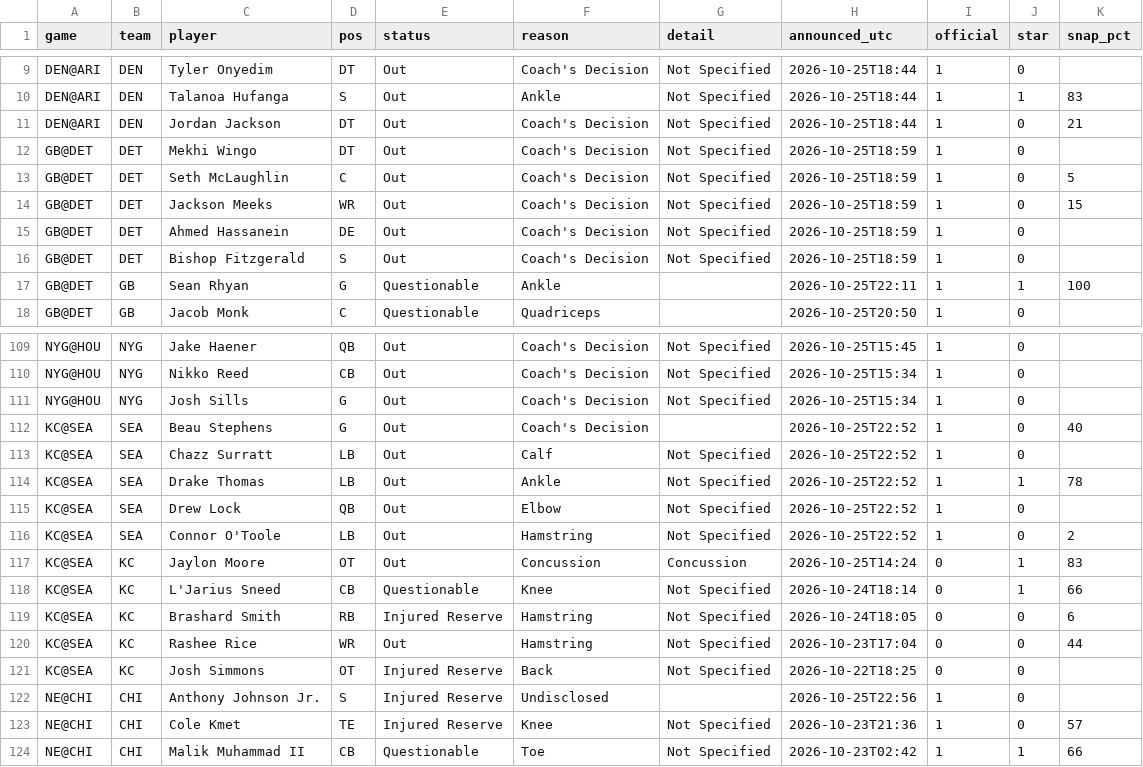
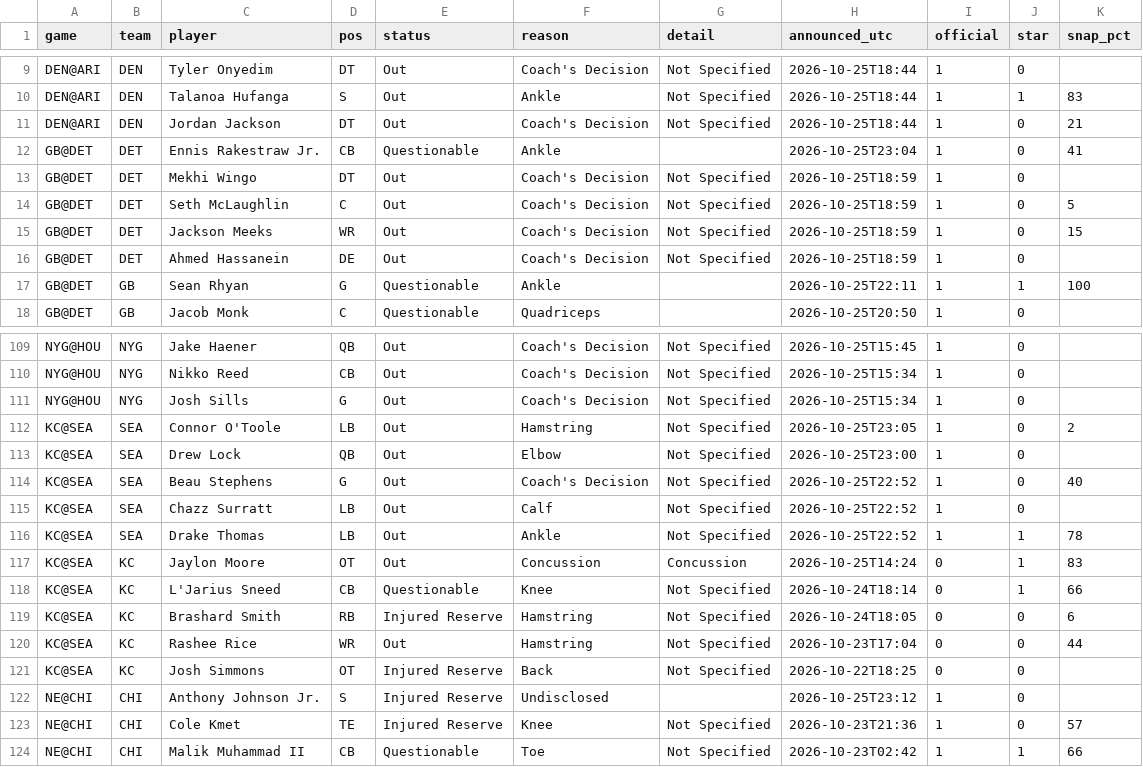
Before and after one commit to hyongdopaulyoon-sketch/hyongdopaulyoon-sketch-nfl-weekly, a CSV file: data/2026-w07/inactives.csv, drawn as a sheet; only a part is shown, gaps mark what is left out.

```diff
--- a/data/2026-w07/inactives.csv
+++ b/data/2026-w07/inactives.csv
@@ -11,2 +11,3 @@ DEN@ARI,DEN,Talanoa Hufanga,S,Out,Ankle,Not Specified,2026-10-25T18:44,1,1,83
 DEN@ARI,DEN,Jordan Jackson,DT,Out,Coach's Decision,Not Specified,2026-10-25T18:44,1,0,21
+GB@DET,DET,Ennis Rakestraw Jr.,CB,Questionable,Ankle,,2026-10-25T23:04,1,0,41
 GB@DET,DET,Mekhi Wingo,DT,Out,Coach's Decision,Not Specified,2026-10-25T18:59,1,0,
@@ -15,3 +16,2 @@ GB@DET,DET,Jackson Meeks,WR,Out,Coach's Decision,Not Specified,2026-10-25T18:59,
 GB@DET,DET,Ahmed Hassanein,DE,Out,Coach's Decision,Not Specified,2026-10-25T18:59,1,0,
-GB@DET,DET,Bishop Fitzgerald,S,Out,Coach's Decision,Not Specified,2026-10-25T18:59,1,0,
 GB@DET,GB,Sean Rhyan,G,Questionable,Ankle,,2026-10-25T22:11,1,1,100
@@ -111,7 +111,7 @@ NYG@HOU,NYG,Nikko Reed,CB,Out,Coach's Decision,Not Specified,2026-10-25T15:34,1,
 NYG@HOU,NYG,Josh Sills,G,Out,Coach's Decision,Not Specified,2026-10-25T15:34,1,0,
-KC@SEA,SEA,Beau Stephens,G,Out,Coach's Decision,,2026-10-25T22:52,1,0,40
+KC@SEA,SEA,Connor O'Toole,LB,Out,Hamstring,Not Specified,2026-10-25T23:05,1,0,2
+KC@SEA,SEA,Drew Lock,QB,Out,Elbow,Not Specified,2026-10-25T23:00,1,0,
+KC@SEA,SEA,Beau Stephens,G,Out,Coach's Decision,Not Specified,2026-10-25T22:52,1,0,40
 KC@SEA,SEA,Chazz Surratt,LB,Out,Calf,Not Specified,2026-10-25T22:52,1,0,
 KC@SEA,SEA,Drake Thomas,LB,Out,Ankle,Not Specified,2026-10-25T22:52,1,1,78
-KC@SEA,SEA,Drew Lock,QB,Out,Elbow,Not Specified,2026-10-25T22:52,1,0,
-KC@SEA,SEA,Connor O'Toole,LB,Out,Hamstring,Not Specified,2026-10-25T22:52,1,0,2
 KC@SEA,KC,Jaylon Moore,OT,Out,Concussion,Concussion,2026-10-25T14:24,0,1,83
@@ -121,3 +121,3 @@ KC@SEA,KC,Rashee Rice,WR,Out,Hamstring,Not Specified,2026-10-23T17:04,0,0,44
 KC@SEA,KC,Josh Simmons,OT,Injured Reserve,Back,Not Specified,2026-10-22T18:25,0,0,
-NE@CHI,CHI,Anthony Johnson Jr.,S,Injured Reserve,Undisclosed,,2026-10-25T22:56,1,0,
+NE@CHI,CHI,Anthony Johnson Jr.,S,Injured Reserve,Undisclosed,,2026-10-25T23:12,1,0,
 NE@CHI,CHI,Cole Kmet,TE,Injured Reserve,Knee,Not Specified,2026-10-23T21:36,1,0,57
```
Also changed, not shown: data/2026-w07/games.csv, data/2026-w07/line_history.csv, 22 other files.
